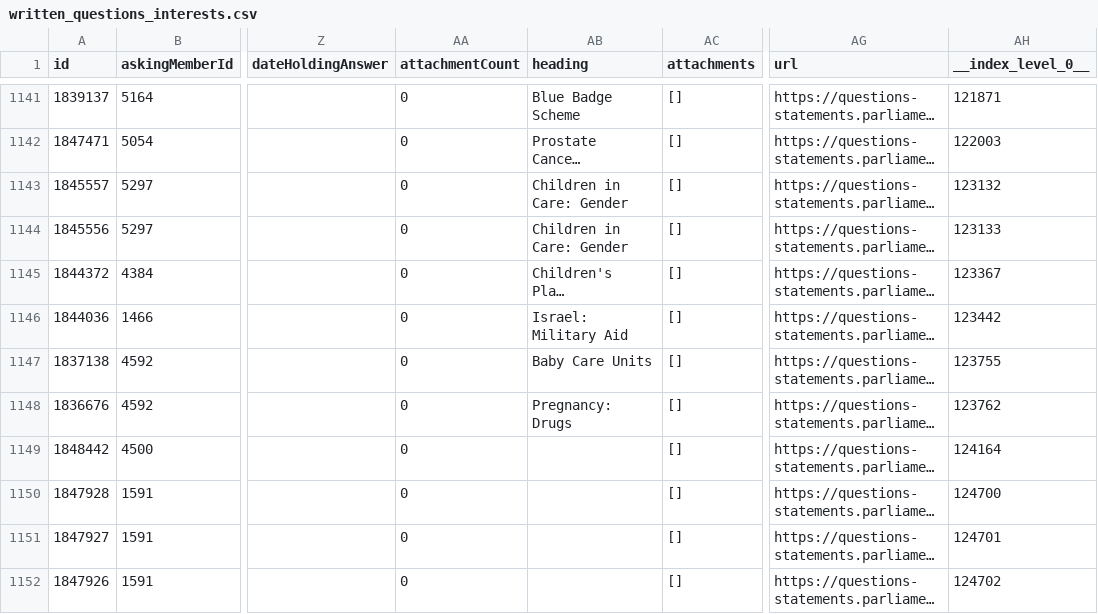
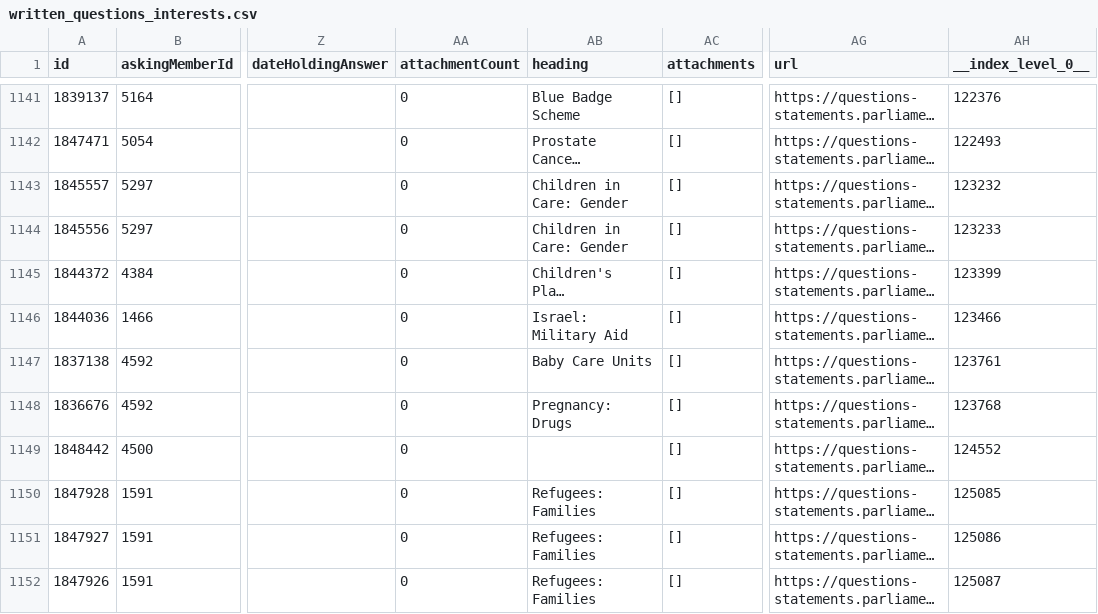
Before and after one commit to mysociety/uk-parl-written-questions, a CSV file: docs/data/commons_written_questions_interests/0.1.0/written_questions_interests.csv, drawn as a sheet; only a part is shown, gaps mark what is left out; long unchanged cells end in …; the diff covers the shown part only; the diff names each change by its address in the sheet, - before the commit and + after, or states it on an @@ line.

```diff
--- a/docs/data/commons_written_questions_interests/0.1.0/written_questions_interests.csv
+++ b/docs/data/commons_written_questions_interests/0.1.0/written_questions_interests.csv
-AH1141 (__index_level_0__): 121871
+AH1141 (__index_level_0__): 122376
-AH1142 (__index_level_0__): 122003
+AH1142 (__index_level_0__): 122493
-AH1143 (__index_level_0__): 123132
+AH1143 (__index_level_0__): 123232
-AH1144 (__index_level_0__): 123133
+AH1144 (__index_level_0__): 123233
-AH1145 (__index_level_0__): 123367
+AH1145 (__index_level_0__): 123399
-AH1146 (__index_level_0__): 123442
+AH1146 (__index_level_0__): 123466
-AH1147 (__index_level_0__): 123755
+AH1147 (__index_level_0__): 123761
-AH1148 (__index_level_0__): 123762
+AH1148 (__index_level_0__): 123768
-AH1149 (__index_level_0__): 124164
+AH1149 (__index_level_0__): 124552
-AB1150:AB1152 (heading): (empty)
+AB1150:AB1152 (heading): Refugees: Families
-AH1150 (__index_level_0__): 124700
+AH1150 (__index_level_0__): 125085
-AH1151 (__index_level_0__): 124701
+AH1151 (__index_level_0__): 125086
-AH1152 (__index_level_0__): 124702
+AH1152 (__index_level_0__): 125087
```
Also changed, not shown: 54 edited cells elsewhere in this file, docs/data/commons_written_questions_interests/0.1/written_questions_interests.csv, docs/data/commons_written_questions_interests/0/written_questions_interests.csv, 54 other files.
